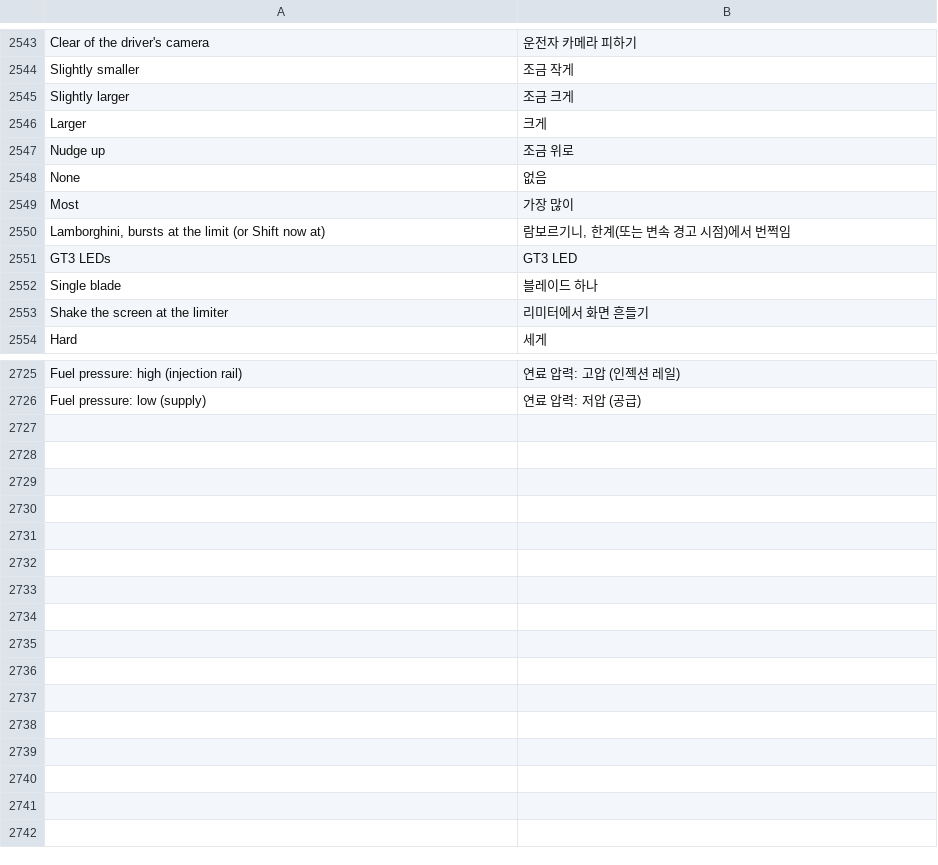
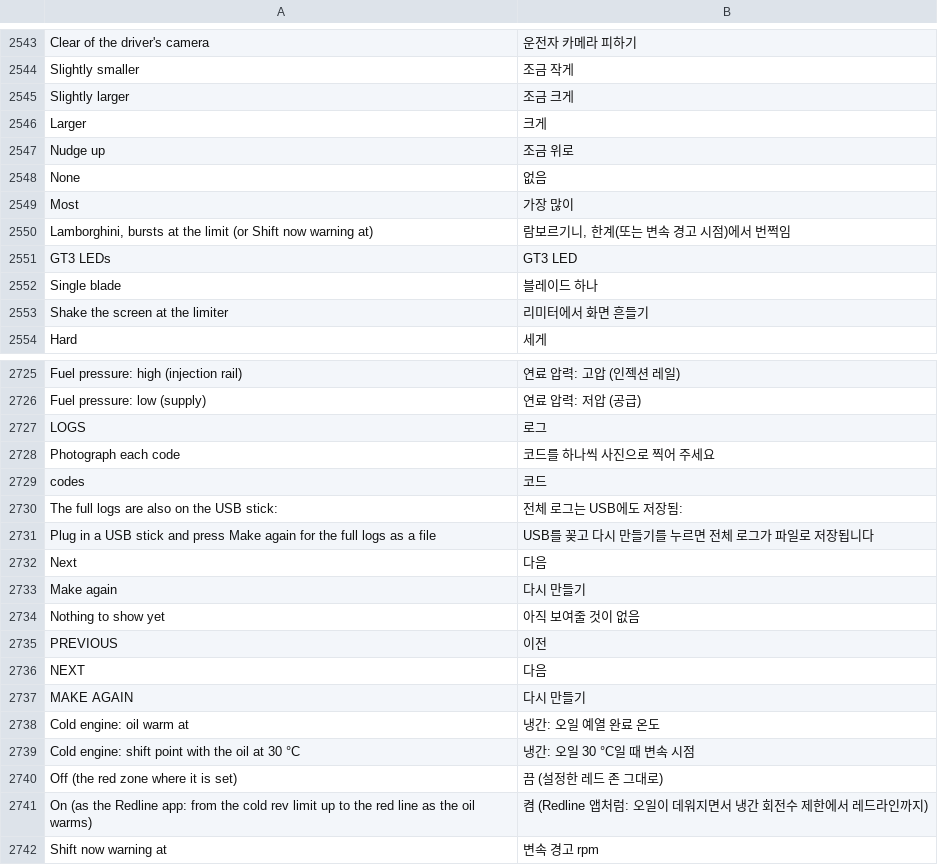
Before and after one commit to akakingj/myapp-cluster-high, a TSV file: kit/runtime/locales/ko.tsv, drawn as a sheet; only a part is shown, gaps mark what is left out.

```diff
--- a/kit/runtime/locales/ko.tsv
+++ b/kit/runtime/locales/ko.tsv
@@ -2549,3 +2549,3 @@ None	없음
 Most	가장 많이
-Lamborghini, bursts at the limit (or Shift now at)	람보르기니, 한계(또는 변속 경고 시점)에서 번쩍임
+Lamborghini, bursts at the limit (or Shift now warning at)	람보르기니, 한계(또는 변속 경고 시점)에서 번쩍임
 GT3 LEDs	GT3 LED
@@ -2726 +2726,17 @@ Fuel pressure: high (injection rail)	연료 압력: 고압 (인젝션 레일)
 Fuel pressure: low (supply)	연료 압력: 저압 (공급)
+LOGS	로그
+Photograph each code	코드를 하나씩 사진으로 찍어 주세요
+codes	코드
+The full logs are also on the USB stick:	전체 로그는 USB에도 저장됨:
+Plug in a USB stick and press Make again for the full logs as a file	USB를 꽂고 다시 만들기를 누르면 전체 로그가 파일로 저장됩니다
+Next	다음
+Make again	다시 만들기
+Nothing to show yet	아직 보여줄 것이 없음
+PREVIOUS	이전
+NEXT	다음
+MAKE AGAIN	다시 만들기
+Cold engine: oil warm at	냉간: 오일 예열 완료 온도
+Cold engine: shift point with the oil at 30 °C	냉간: 오일 30 °C일 때 변속 시점
+Off (the red zone where it is set)	끔 (설정한 레드 존 그대로)
+On (as the Redline app: from the cold rev limit up to the red line as the oil warms)	켬 (Redline 앱처럼: 오일이 데워지면서 냉간 회전수 제한에서 레드라인까지)
+Shift now warning at	변속 경고 rpm
```
Also changed, not shown: 26 other files.
